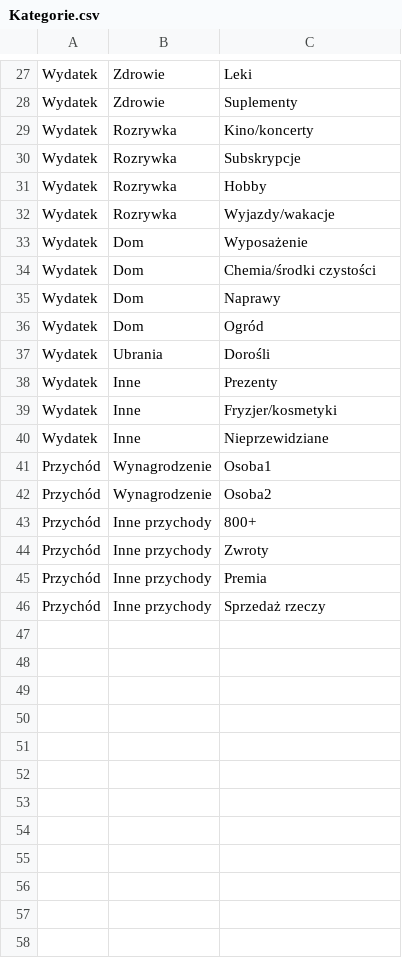
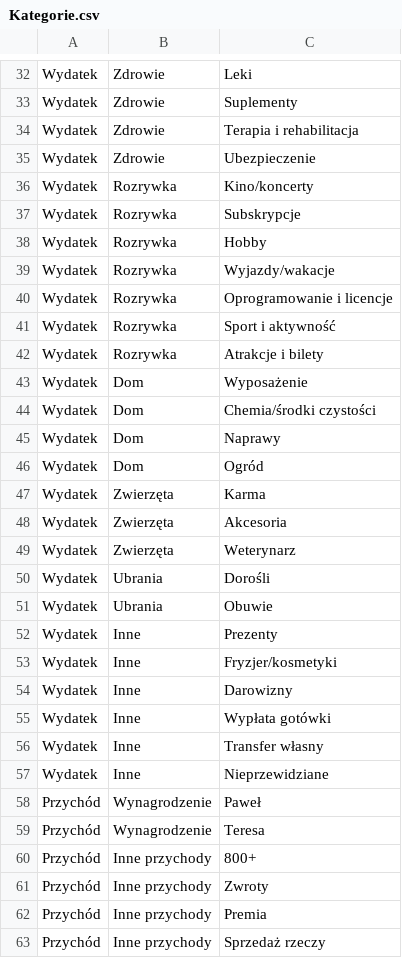
Before and after one commit to YouChill/budget-app, a CSV file: migration/csv/Kategorie.csv, drawn as a sheet; only a part is shown, gaps mark what is left out; the diff covers the shown part only.

```diff
--- a/migration/csv/Kategorie.csv
+++ b/migration/csv/Kategorie.csv
@@ -28,2 +33,4 @@ Wydatek,Zdrowie,Leki
 Wydatek,Zdrowie,Suplementy
+Wydatek,Zdrowie,Terapia i rehabilitacja
+Wydatek,Zdrowie,Ubezpieczenie
 Wydatek,Rozrywka,Kino/koncerty
@@ -32,2 +39,5 @@ Wydatek,Rozrywka,Hobby
 Wydatek,Rozrywka,Wyjazdy/wakacje
+Wydatek,Rozrywka,Oprogramowanie i licencje
+Wydatek,Rozrywka,Sport i aktywność
+Wydatek,Rozrywka,Atrakcje i bilety
 Wydatek,Dom,Wyposażenie
@@ -36,8 +46,15 @@ Wydatek,Dom,Naprawy
 Wydatek,Dom,Ogród
+Wydatek,Zwierzęta,Karma
+Wydatek,Zwierzęta,Akcesoria
+Wydatek,Zwierzęta,Weterynarz
 Wydatek,Ubrania,Dorośli
+Wydatek,Ubrania,Obuwie
 Wydatek,Inne,Prezenty
 Wydatek,Inne,Fryzjer/kosmetyki
+Wydatek,Inne,Darowizny
+Wydatek,Inne,Wypłata gotówki
+Wydatek,Inne,Transfer własny
 Wydatek,Inne,Nieprzewidziane
-Przychód,Wynagrodzenie,Osoba1
-Przychód,Wynagrodzenie,Osoba2
+Przychód,Wynagrodzenie,Paweł
+Przychód,Wynagrodzenie,Teresa
 Przychód,Inne przychody,800+
```
Also changed, not shown: 9 added rows elsewhere in this file, 8 other files.
